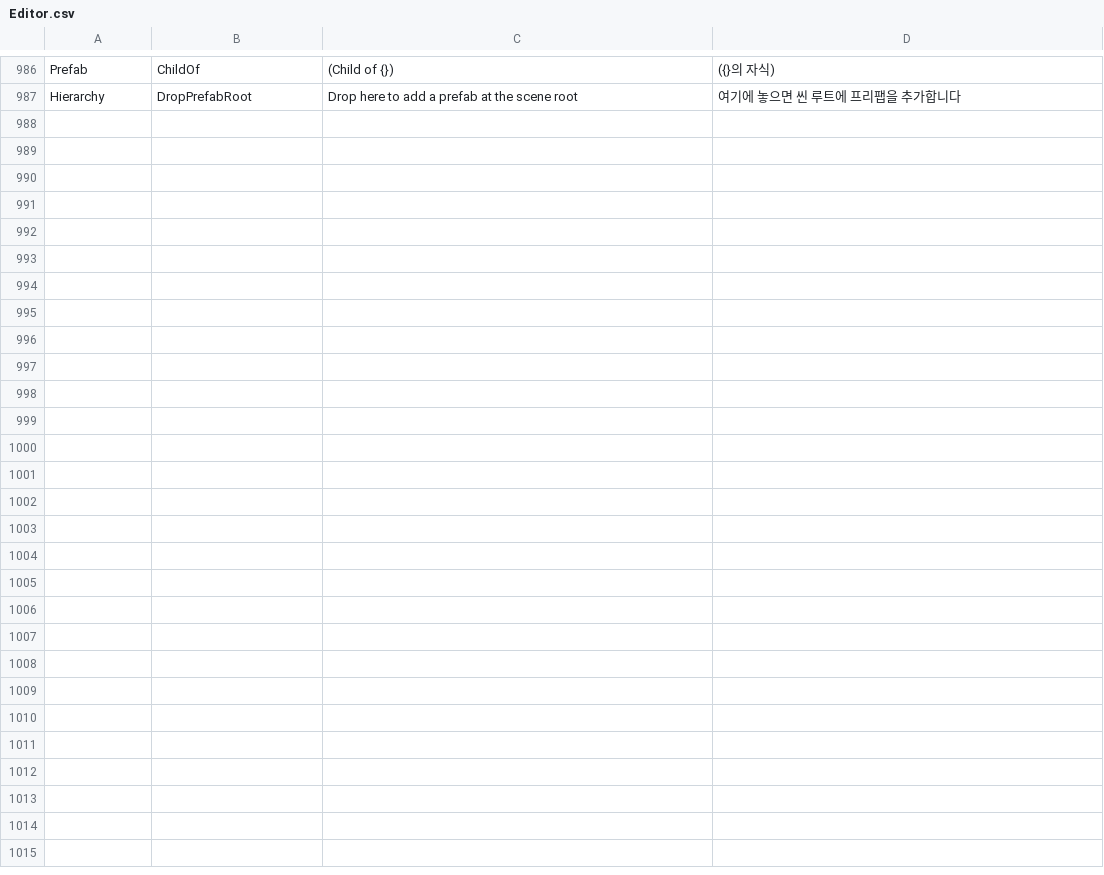
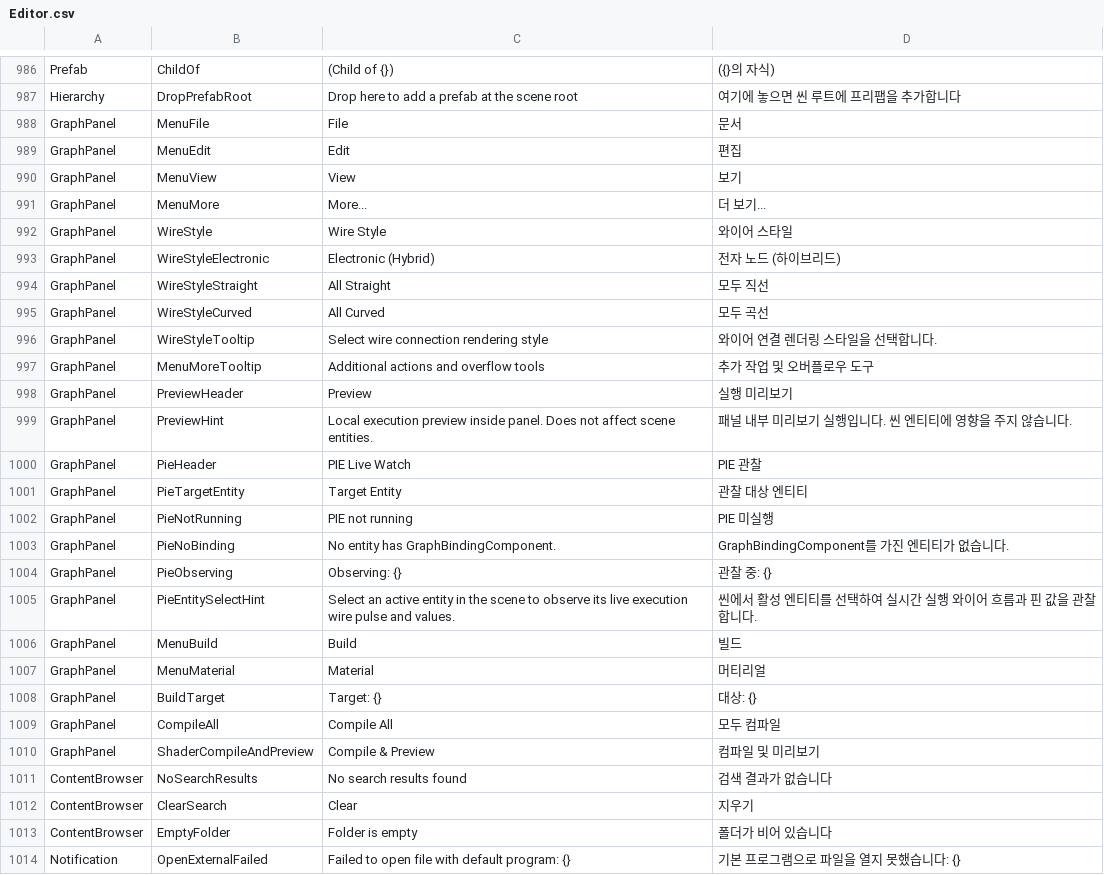
Before and after one commit to Bamtoliya/BamEngine, a CSV file: Resources/Data/Localization/Editor.csv, drawn as a sheet; only a part is shown, gaps mark what is left out; the diff names each change by its address in the sheet, - before the commit and + after, or states it on an @@ line.

Commit message:
Editor: unify open action, support external app and enhance search UX in ContentBrowser

```diff
--- a/Resources/Data/Localization/Editor.csv
+++ b/Resources/Data/Localization/Editor.csv
+row 988: GraphPanel | MenuFile | File | 문서
+row 989: GraphPanel | MenuEdit | Edit | 편집
+row 990: GraphPanel | MenuView | View | 보기
+row 991: GraphPanel | MenuMore | More... | 더 보기...
+row 992: GraphPanel | WireStyle | Wire Style | 와이어 스타일
+row 993: GraphPanel | WireStyleElectronic | Electronic (Hybrid) | 전자 노드 (하이브리드)
+row 994: GraphPanel | WireStyleStraight | All Straight | 모두 직선
+row 995: GraphPanel | WireStyleCurved | All Curved | 모두 곡선
+row 996: GraphPanel | WireStyleTooltip | Select wire connection rendering style | 와이어 연결 렌더링 스타일을 선택합니다.
+row 997: GraphPanel | MenuMoreTooltip | Additional actions and overflow tools | 추가 작업 및 오버플로우 도구
+row 998: GraphPanel | PreviewHeader | Preview | 실행 미리보기
+row 999: GraphPanel | PreviewHint | Local execution preview inside panel. Does not affect scene entities. | 패널 내부 미리보기 실행입니다. 씬 엔티티에 영향을 주지 않습니다.
+row 1000: GraphPanel | PieHeader | PIE Live Watch | PIE 관찰
+row 1001: GraphPanel | PieTargetEntity | Target Entity | 관찰 대상 엔티티
+row 1002: GraphPanel | PieNotRunning | PIE not running | PIE 미실행
+row 1003: GraphPanel | PieNoBinding | No entity has GraphBindingComponent. | GraphBindingComponent를 가진 엔티티가 없습니다.
+row 1004: GraphPanel | PieObserving | Observing: {} | 관찰 중: {}
+row 1005: GraphPanel | PieEntitySelectHint | Select an active entity in the scene to observe its live execution wire pulse and values. | 씬에서 활성 엔티티를 선택하여 실시간 실행 와이어 흐름과 핀 값을 관찰합니다.
+row 1006: GraphPanel | MenuBuild | Build | 빌드
+row 1007: GraphPanel | MenuMaterial | Material | 머티리얼
+row 1008: GraphPanel | BuildTarget | Target: {} | 대상: {}
+row 1009: GraphPanel | CompileAll | Compile All | 모두 컴파일
+row 1010: GraphPanel | ShaderCompileAndPreview | Compile & Preview | 컴파일 및 미리보기
+row 1011: ContentBrowser | NoSearchResults | No search results found | 검색 결과가 없습니다
+row 1012: ContentBrowser | ClearSearch | Clear | 지우기
+row 1013: ContentBrowser | EmptyFolder | Folder is empty | 폴더가 비어 있습니다
+row 1014: Notification | OpenExternalFailed | Failed to open file with default program: {} | 기본 프로그램으로 파일을 열지 못했습니다: {}
```
Also changed, not shown: 5 other files.
